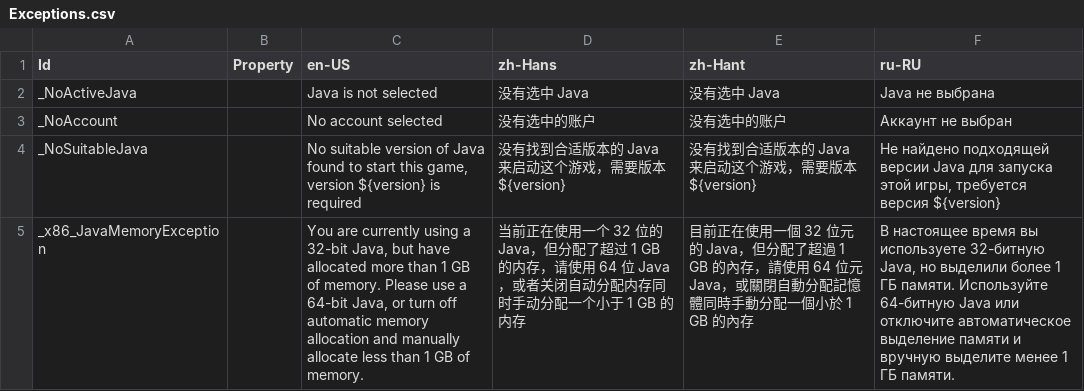
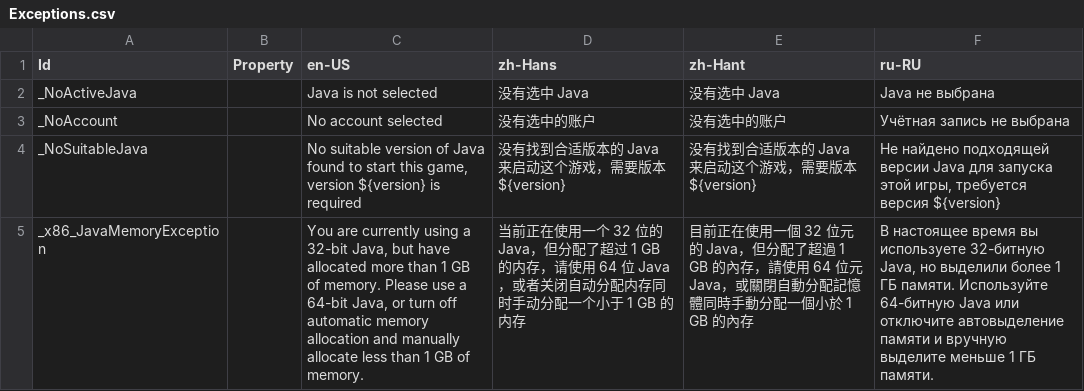
Before and after one commit to Xcube-Studio/FluentLauncher.Localization, a CSV file: Views/Exceptions.csv, drawn as a sheet.

Commit message:
Update Exceptions.csv
update ru-RU

```diff
--- a/Views/Exceptions.csv
+++ b/Views/Exceptions.csv
@@ -2,4 +2,4 @@
 _NoActiveJava,,Java is not selected,没有选中 Java,没有选中 Java,Java не выбрана
-_NoAccount,,No account selected,没有选中的账户,没有选中的账户,Аккаунт не выбран
+_NoAccount,,No account selected,没有选中的账户,没有选中的账户,Учётная запись не выбрана
 _NoSuitableJava,,"No suitable version of Java found to start this game, version ${version} is required",没有找到合适版本的 Java 来启动这个游戏，需要版本 ${version},没有找到合适版本的 Java 来启动这个游戏，需要版本 ${version},"Не найдено подходящей версии Java для запуска этой игры, требуется версия ${version}"
-_x86_JavaMemoryException,,"You are currently using a 32-bit Java, but have allocated more than 1 GB of memory. Please use a 64-bit Java, or turn off automatic memory allocation and manually allocate less than 1 GB of memory.",当前正在使用一个 32 位的 Java，但分配了超过 1 GB 的内存，请使用 64 位 Java，或者关闭自动分配内存同时手动分配一个小于 1 GB 的内存,目前正在使用一個 32 位元的 Java，但分配了超過 1 GB 的內存，請使用 64 位元 Java，或關閉自動分配記憶體同時手動分配一個小於 1 GB 的內存,"В настоящее время вы используете 32-битную Java, но выделили более 1 ГБ памяти. Используйте 64-битную Java или отключите автоматическое выделение памяти и вручную выделите менее 1 ГБ памяти."
+_x86_JavaMemoryException,,"You are currently using a 32-bit Java, but have allocated more than 1 GB of memory. Please use a 64-bit Java, or turn off automatic memory allocation and manually allocate less than 1 GB of memory.",当前正在使用一个 32 位的 Java，但分配了超过 1 GB 的内存，请使用 64 位 Java，或者关闭自动分配内存同时手动分配一个小于 1 GB 的内存,目前正在使用一個 32 位元的 Java，但分配了超過 1 GB 的內存，請使用 64 位元 Java，或關閉自動分配記憶體同時手動分配一個小於 1 GB 的內存,"В настоящее время вы используете 32-битную Java, но выделили более 1 ГБ памяти. Используйте 64-битную Java или отключите автовыделение памяти и вручную выделите меньше 1 ГБ памяти."
```
